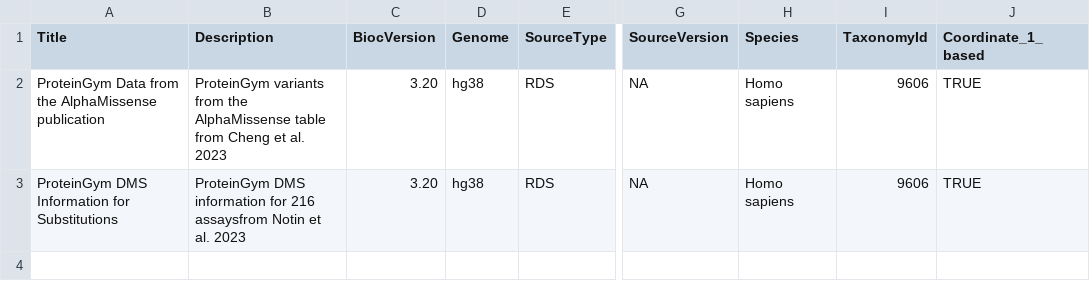
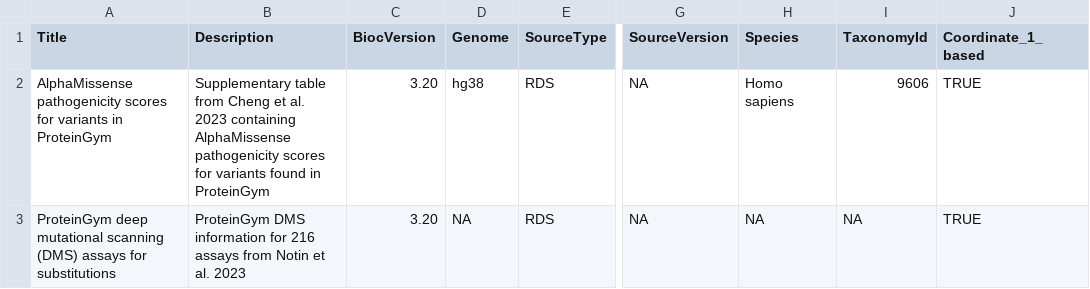
Before and after one commit to bioc/ProteinGymR, a CSV file: inst/extdata/metadata.csv, drawn as a sheet; only a part is shown, gaps mark what is left out; the diff names each change by its address in the sheet, - before the commit and + after, or states it on an @@ line.

Commit message:
more descriptive metadata and DESCRIPTION

```diff
--- a/inst/extdata/metadata.csv
+++ b/inst/extdata/metadata.csv
-A2 (Title): ProteinGym Data from the AlphaMissense publication
+A2 (Title): AlphaMissense pathogenicity scores for variants in ProteinGym
-B2 (Description): ProteinGym variants from the AlphaMissense table from Cheng et al. 2023
+B2 (Description): Supplementary table from Cheng et al. 2023 containing AlphaMissense pathogenicity scores for variants found in ProteinGym
-A3 (Title): ProteinGym DMS Information for Substitutions
+A3 (Title): ProteinGym deep mutational scanning (DMS) assays for substitutions
-B3 (Description): …for 216 assaysfrom Notin et…
+B3 (Description): …for 216 assays from Notin et…
-D3 (Genome): hg38
+D3 (Genome): NA
-H3 (Species): Homo sapiens
+H3 (Species): NA
-I3 (TaxonomyId): 9606
+I3 (TaxonomyId): NA
```
Also changed, not shown: 2 other files.
